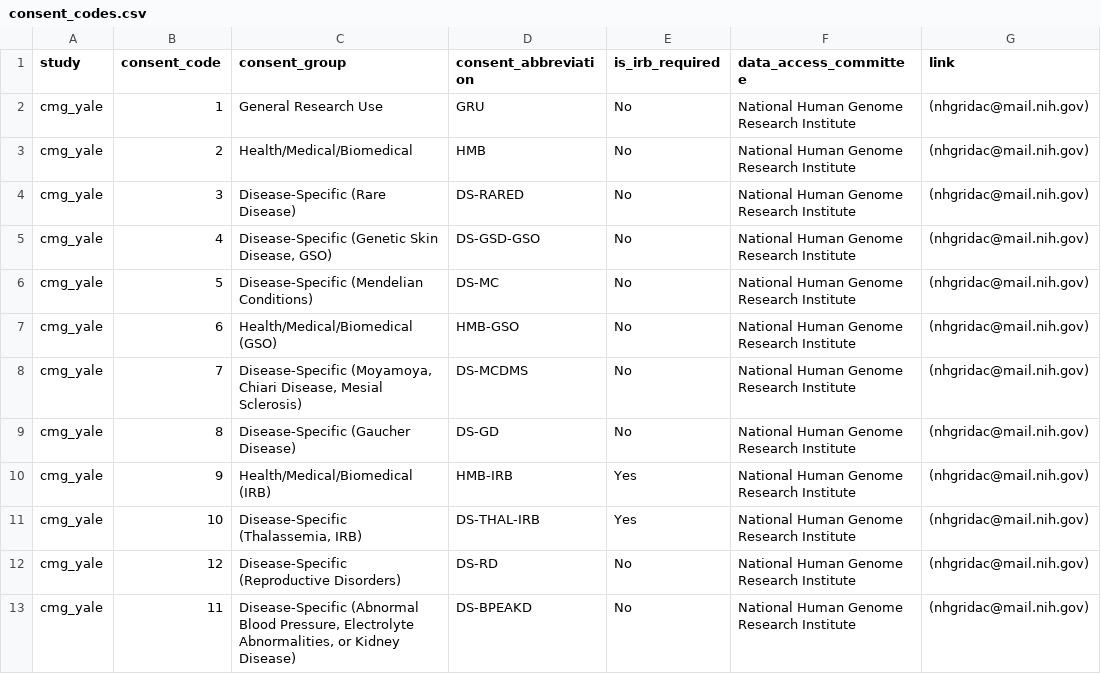
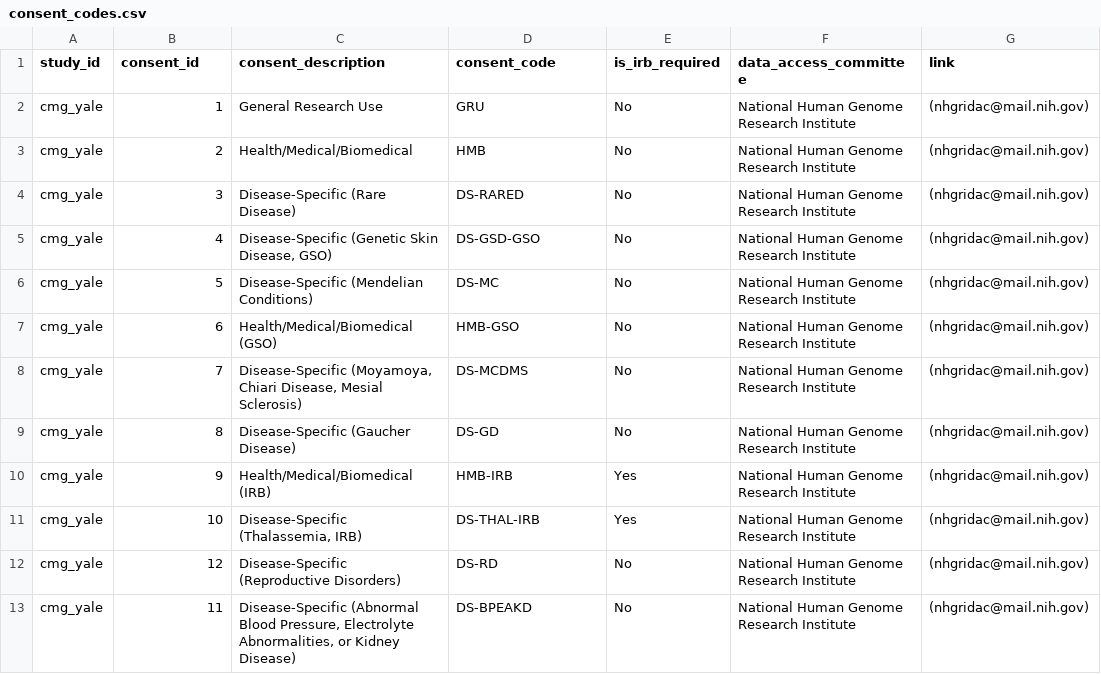
Before and after one commit to NIH-NCPI/anvil_dbt_project, a CSV file: seeds/metadata/consent_codes.csv, drawn as a sheet.

```diff
--- a/seeds/metadata/consent_codes.csv
+++ b/seeds/metadata/consent_codes.csv
@@ -1,2 +1,2 @@
-study,consent_code,consent_group,consent_abbreviation,is_irb_required,data_access_committee,link
+study_id,consent_id,consent_description,consent_code,is_irb_required,data_access_committee,link
 cmg_yale,1,General Research Use,GRU,No,National Human Genome Research Institute,(nhgridac@mail.nih.gov)
```
Also changed, not shown: seeds/value_sets/fm_family_role.csv, seeds/value_sets/fr_relationship_code.csv, 1 other file.
